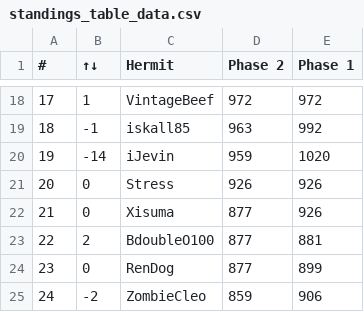
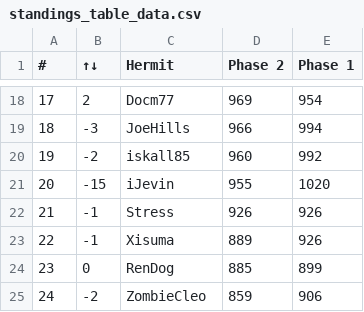
Before and after one commit to coldbot/DO2, a CSV file: standings_table_data.csv, drawn as a sheet; only a part is shown, gaps mark what is left out; the diff covers the shown part only.

```diff
--- a/standings_table_data.csv
+++ b/standings_table_data.csv
@@ -18,8 +18,8 @@
-17,1,VintageBeef,972,972
-18,-1,iskall85,963,992
-19,-14,iJevin,959,1020
-20,0,Stress,926,926
-21,0,Xisuma,877,926
-22,2,BdoubleO100,877,881
-23,0,RenDog,877,899
+17,2,Docm77,969,954
+18,-3,JoeHills,966,994
+19,-2,iskall85,960,992
+20,-15,iJevin,955,1020
+21,-1,Stress,926,926
+22,-1,Xisuma,889,926
+23,0,RenDog,885,899
 24,-2,ZombieCleo,859,906
```
Also changed, not shown: 64 edited cells elsewhere in this file, modified_data.csv, phase1_modified_data.csv, 7 other files.
